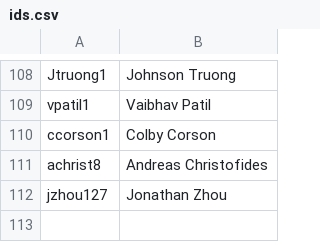
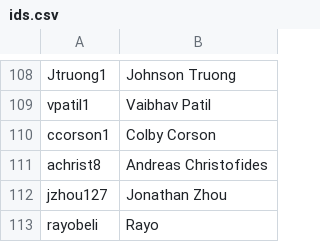
Before and after one commit to AKPsi-OT/akpsi_vote_server, a CSV file: static/ids.csv, drawn as a sheet; only a part is shown, gaps mark what is left out.

Commit message:
Update ids.csv

```diff
--- a/static/ids.csv
+++ b/static/ids.csv
@@ -112 +112,2 @@ achrist8, Andreas Christofides
 jzhou127, Jonathan Zhou
+rayobeli, Rayo
```
